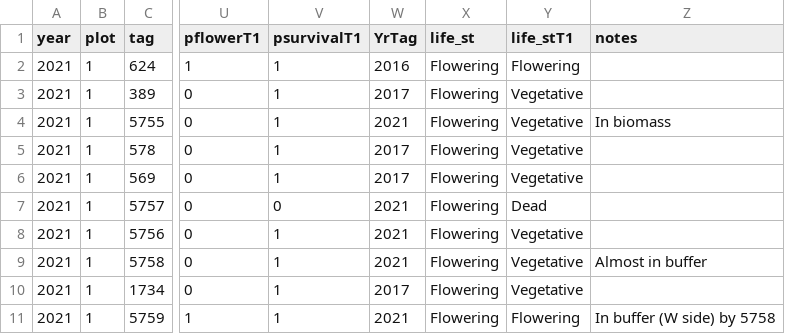
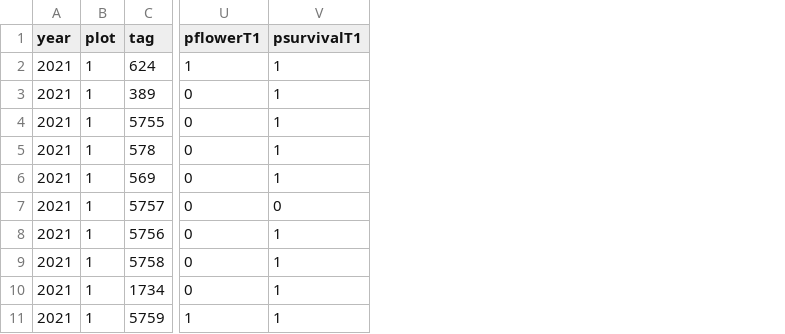
Before and after one commit to jloesberg/Primula, a CSV file: data_for_publication/Primula_Clipping_Experiment.csv, drawn as a sheet; only a part is shown, gaps mark what is left out; the diff names each change by its address in the sheet, - before the commit and + after, or states it on an @@ line.

```diff
--- a/data_for_publication/Primula_Clipping_Experiment.csv
+++ b/data_for_publication/Primula_Clipping_Experiment.csv
-column W (YrTag), rows 2-11: 2016 | 2017 | 2021 | 2017 | 2017 | 2021 | 2021 | 2021 | 2017 | 2021
-column X (life_st), rows 2-11: all Flowering
-column Y (life_stT1), rows 2-11: Flowering | Vegetative | Vegetative | Vegetative | Vegetative | Dead | Vegetative | Vegetative | Vegetative | Flowering
-column Z (notes), rows 4-11: In biomass |  |  |  |  | Almost in buffer |  | In buffer (W side) by 5758
```
Also changed, not shown: 2 other files.
